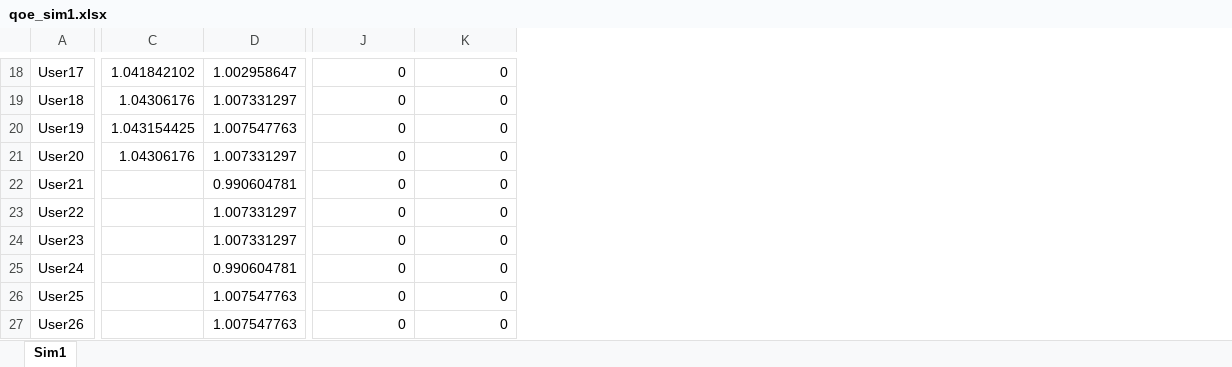
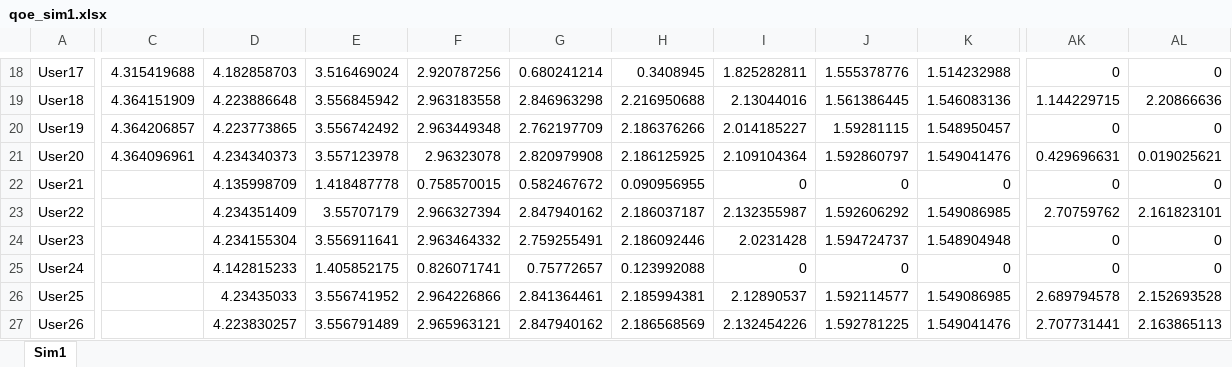
Before and after one commit to pedrogcmartin/360sim, an Excel workbook: multiplus_simulator/results/qoe_sim1.xlsx, sheet Sim1, drawn as a sheet; only a part is shown, gaps mark what is left out; values as stored, in another font and other column widths than the file's, no borders; removed rows and columns are numbered as before the commit, all else as after; the diff covers the shown part only; the diff names each change by its address in the sheet, - before the commit and + after, or states it on an @@ line.

```diff
--- a/multiplus_simulator/results/qoe_sim1.xlsx (sheet Sim1)
+++ b/multiplus_simulator/results/qoe_sim1.xlsx (sheet Sim1)
-column C, rows 18-21: 1.041842102 | 1.04306176 | 1.043154425 | 1.04306176
-column D, rows 18-27: 1.002958647 | 1.007331297 | 1.007547763 | 1.007331297 | 0.990604781 | 1.007331297 | 1.007331297 | 0.990604781 | 1.007547763 | 1.007547763
+column C, rows 18-21: 4.315419688 | 4.364151909 | 4.364206857 | 4.364096961
+column D, rows 18-27: 4.182858703 | 4.223886648 | 4.223773865 | 4.234340373 | 4.135998709 | 4.234351409 | 4.234155304 | 4.142815233 | 4.23435033 | 4.223830257
+column E, rows 18-27: 3.516469024 | 3.556845942 | 3.556742492 | 3.557123978 | 1.418487778 | 3.55707179 | 3.556911641 | 1.405852175 | 3.556741952 | 3.556791489
+column F, rows 18-27: 2.920787256 | 2.963183558 | 2.963449348 | 2.96323078 | 0.758570015 | 2.966327394 | 2.963464332 | 0.826071741 | 2.964226866 | 2.965963121
+column G, rows 18-27: 0.680241214 | 2.846963298 | 2.762197709 | 2.820979908 | 0.582467672 | 2.847940162 | 2.759255491 | 0.75772657 | 2.841364461 | 2.847940162
+column H, rows 18-27: 0.3408945 | 2.216950688 | 2.186376266 | 2.186125925 | 0.090956955 | 2.186037187 | 2.186092446 | 0.123992088 | 2.185994381 | 2.186568569
+column I, rows 18-27: 1.825282811 | 2.13044016 | 2.014185227 | 2.109104364 | 0 | 2.132355987 | 2.0231428 | 0 | 2.12890537 | 2.132454226
+column J, rows 18-27: 1.555378776 | 1.561386445 | 1.59281115 | 1.592860797 | 0 | 1.592606292 | 1.594724737 | 0 | 1.592114577 | 1.592781225
+column K, rows 18-27: 1.514232988 | 1.546083136 | 1.548950457 | 1.549041476 | 0 | 1.549086985 | 1.548904948 | 0 | 1.549086985 | 1.549041476
-AK19: 0
+AK19: 1.144229715
-AL19: 0
+AL19: 2.20866636
-AK21: 0
+AK21: 0.429696631
-AL21: 0
+AL21: 0.019025621
-AK23: 0
+AK23: 2.70759762
-AL23: 0
+AL23: 2.161823101
-AK26: 0
+AK26: 2.689794578
-AL26: 0
+AL26: 2.152693528
-AK27: 0
+AK27: 2.707731441
-AL27: 0
+AL27: 2.163865113
```
Also changed, not shown: 51 added rows, 1 removed row, 23 added columns, 10 removed columns and 217 edited cells elsewhere in this sheet, multiplus_simulator/results/qoe_sim2.xlsx, multiplus_simulator/results/qoe_sim3.xlsx, 8 other files.
